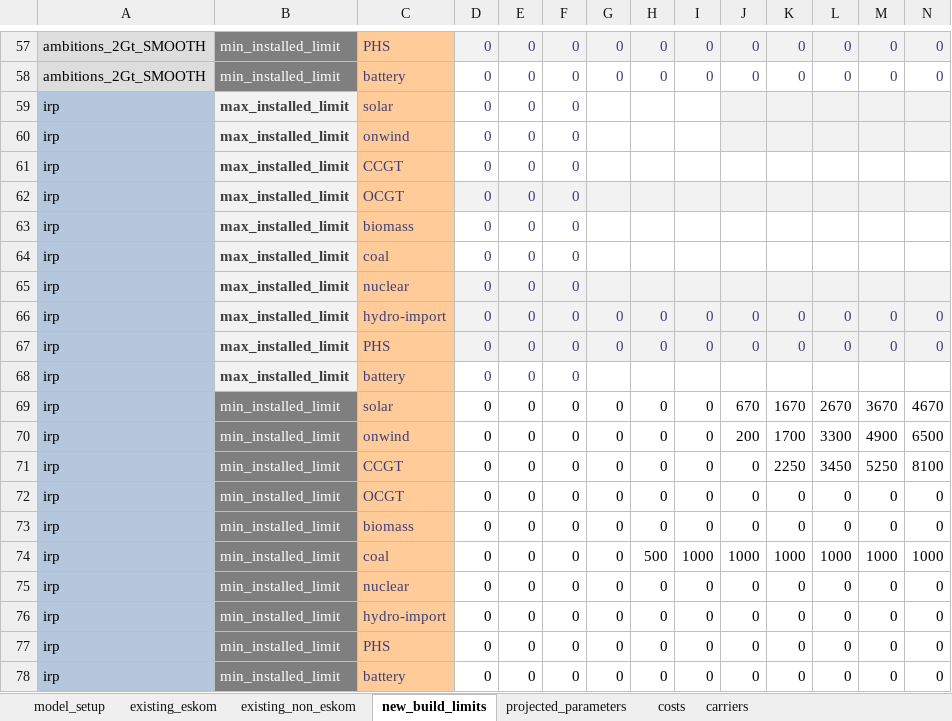
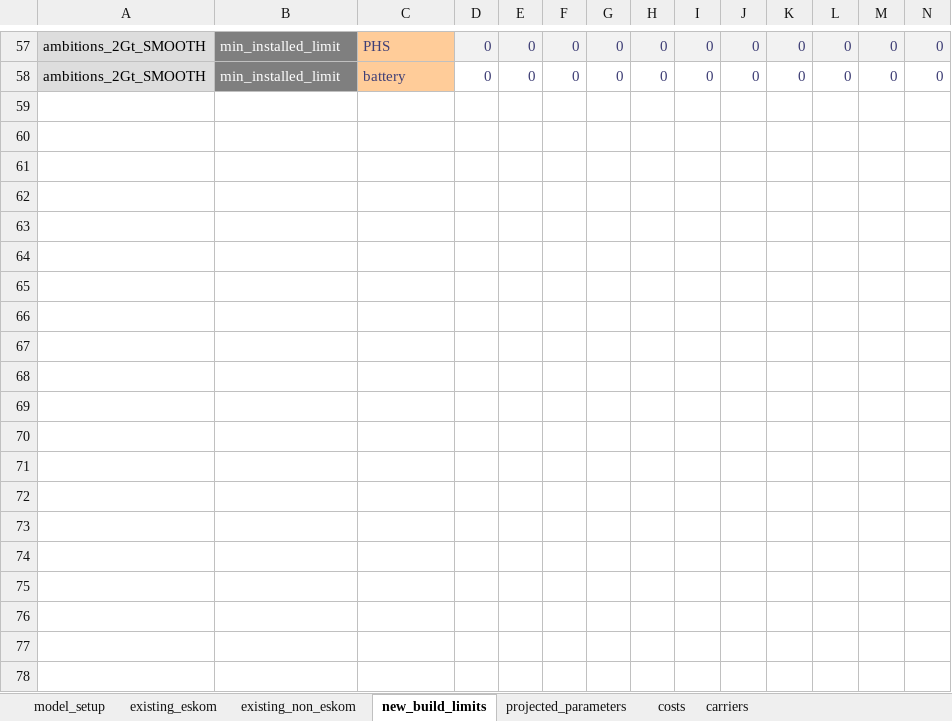
Before and after one commit to agma0/pypsa-za, an Excel workbook: model_file.xlsx, sheet new_build_limits, drawn as a sheet; only a part is shown, gaps mark what is left out; values as stored, in another font and other column widths than the file's, no borders; conditional formats not drawn; rows hold the shown columns only; the diff names each change by its address in the sheet, - before the commit and + after, or states it on an @@ line.

Commit message:
test with different CO2 limits and tax investment

```diff
--- a/model_file.xlsx (sheet new_build_limits)
+++ b/model_file.xlsx (sheet new_build_limits)
-row 59: irp | max_installed_limit | solar | 0 | 0 | 0
-row 60: irp | max_installed_limit | onwind | 0 | 0 | 0
-row 61: irp | max_installed_limit | CCGT | 0 | 0 | 0
-row 62: irp | max_installed_limit | OCGT | 0 | 0 | 0
-row 63: irp | max_installed_limit | biomass | 0 | 0 | 0
-row 64: irp | max_installed_limit | coal | 0 | 0 | 0
-row 65: irp | max_installed_limit | nuclear | 0 | 0 | 0
-row 66: irp | max_installed_limit | hydro-import | 0 | 0 | 0 | 0 | 0 | 0 | 0 | 0 | 0 | 0 | 0
-row 67: irp | max_installed_limit | PHS | 0 | 0 | 0 | 0 | 0 | 0 | 0 | 0 | 0 | 0 | 0
-row 68: irp | max_installed_limit | battery | 0 | 0 | 0
-row 69: irp | min_installed_limit | solar | 0 | 0 | 0 | 0 | 0 | 0 | 670 | 1670 | 2670 | 3670 | 4670
-row 70: irp | min_installed_limit | onwind | 0 | 0 | 0 | 0 | 0 | 0 | 200 | 1700 | 3300 | 4900 | 6500
-row 71: irp | min_installed_limit | CCGT | 0 | 0 | 0 | 0 | 0 | 0 | 0 | 2250 | 3450 | 5250 | 8100
-row 72: irp | min_installed_limit | OCGT | 0 | 0 | 0 | 0 | 0 | 0 | 0 | 0 | 0 | 0 | 0
-row 73: irp | min_installed_limit | biomass | 0 | 0 | 0 | 0 | 0 | 0 | 0 | 0 | 0 | 0 | 0
-row 74: irp | min_installed_limit | coal | 0 | 0 | 0 | 0 | 500 | 1000 | 1000 | 1000 | 1000 | 1000 | 1000
-row 75: irp | min_installed_limit | nuclear | 0 | 0 | 0 | 0 | 0 | 0 | 0 | 0 | 0 | 0 | 0
-row 76: irp | min_installed_limit | hydro-import | 0 | 0 | 0 | 0 | 0 | 0 | 0 | 0 | 0 | 0 | 0
-row 77: irp | min_installed_limit | PHS | 0 | 0 | 0 | 0 | 0 | 0 | 0 | 0 | 0 | 0 | 0
-row 78: irp | min_installed_limit | battery | 0 | 0 | 0 | 0 | 0 | 0 | 0 | 0 | 0 | 0 | 0
```
Also changed, not shown: sheet costs, sheet existing_non_eskom, sheet projected_parameters, sheet model_setup, charts or pictures, 3 other files.
